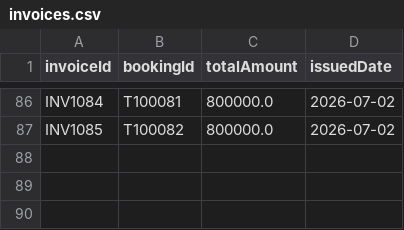
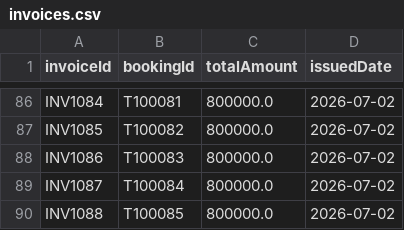
Before and after one commit to luongducduy-creator/NHOM_04_LAB211_TicketBooking, a CSV file: data/invoices.csv, drawn as a sheet; only a part is shown, gaps mark what is left out; the diff names each change by its address in the sheet, - before the commit and + after, or states it on an @@ line.

```diff
--- a/data/invoices.csv
+++ b/data/invoices.csv
+row 88: INV1086 | T100083 | 800000.0 | 2026-07-02
+row 89: INV1087 | T100084 | 800000.0 | 2026-07-02
+row 90: INV1088 | T100085 | 800000.0 | 2026-07-02
```
Also changed, not shown: 3 other files.
